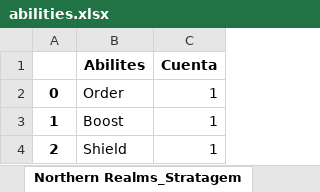
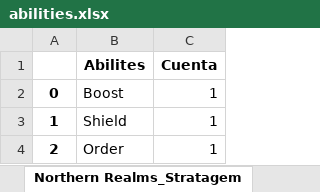
Before and after one commit to AlejandroSanzS/Gwent_Dashboard, an Excel workbook: data/abilities.xlsx, sheet Northern Realms_Stratagem, drawn as a sheet; values as stored, in another font and other column widths than the file's, no borders; the diff names each change by its address in the sheet, - before the commit and + after, or states it on an @@ line.

```diff
--- a/data/abilities.xlsx (sheet Northern Realms_Stratagem)
+++ b/data/abilities.xlsx (sheet Northern Realms_Stratagem)
-B2 (Abilites): Order
+B2 (Abilites): Boost
-B3 (Abilites): Boost
+B3 (Abilites): Shield
-B4 (Abilites): Shield
+B4 (Abilites): Order
```
Also changed, not shown: sheet Syndicate_Unit, sheet Nilfgaard_Unit, sheet Northern Realms_Unit, sheet Monsters_Unit, sheet Neutral_Unit, sheet Scoiatael_Unit, 16 more sheets, data/categories.xlsx, data/df_gwent.xlsx, 6 other files.
